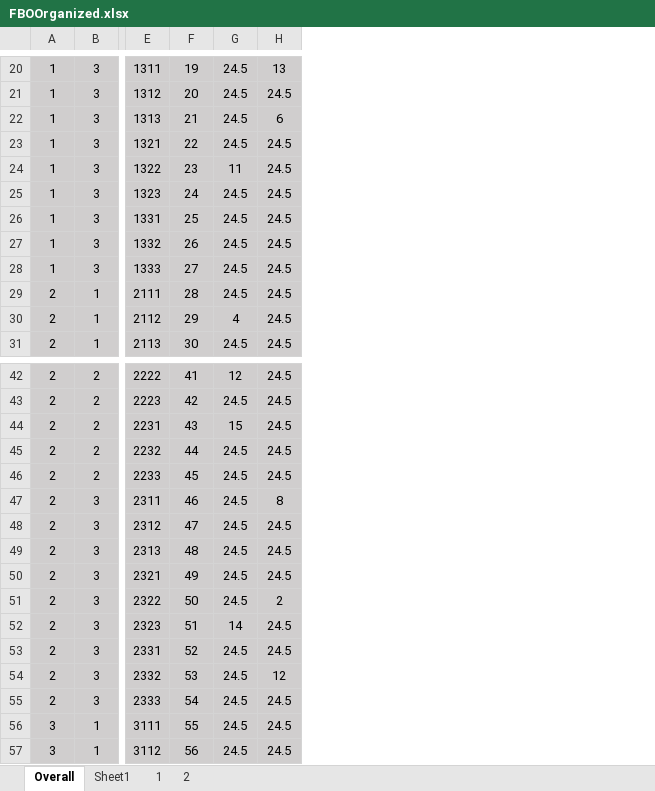
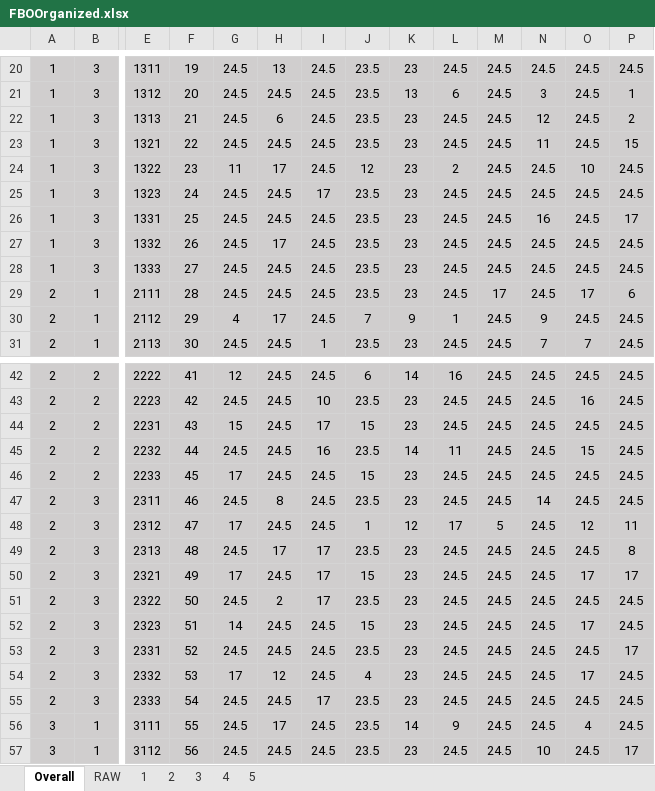
Before and after one commit to pisihara/ProfileRanking, an Excel workbook: FBOOrganized.xlsx, sheet Overall, drawn as a sheet; only a part is shown, gaps mark what is left out; values as stored, in another font and other column widths than the file's, no borders; the diff covers the shown part only; the diff names each change by its address in the sheet, - before the commit and + after, or states it on an @@ line.

```diff
--- a/FBOOrganized.xlsx (sheet Overall)
+++ b/FBOOrganized.xlsx (sheet Overall)
-sheet tab: Sheet1
+sheet tab: RAW
+sheet tab: 3
+sheet tab: 4
+sheet tab: 5
+column I, rows 20-31: 24.5 | 24.5 | 24.5 | 24.5 | 24.5 | 17 | 24.5 | 24.5 | 24.5 | 24.5 | 24.5 | 1; rows 42-57: 24.5 | 10 | 17 | 16 | 24.5 | 24.5 | 24.5 | 17 | 17 | 17 | 24.5 | 24.5 | 24.5 | 17 | 24.5 | 24.5
+column J, rows 20-31: 23.5 | 23.5 | 23.5 | 23.5 | 12 | 23.5 | 23.5 | 23.5 | 23.5 | 23.5 | 7 | 23.5; rows 42-57: 6 | 23.5 | 15 | 23.5 | 15 | 23.5 | 1 | 23.5 | 15 | 23.5 | 15 | 23.5 | 4 | 23.5 | 23.5 | 23.5
+column K, rows 20-31: 23 | 13 | 23 | 23 | 23 | 23 | 23 | 23 | 23 | 23 | 9 | 23; rows 42-57: 14 | 23 | 23 | 14 | 23 | 23 | 12 | 23 | 23 | 23 | 23 | 23 | 23 | 23 | 14 | 23
+column L, rows 20-31: 24.5 | 6 | 24.5 | 24.5 | 2 | 24.5 | 24.5 | 24.5 | 24.5 | 24.5 | 1 | 24.5; rows 42-57: 16 | 24.5 | 24.5 | 11 | 24.5 | 24.5 | 17 | 24.5 | 24.5 | 24.5 | 24.5 | 24.5 | 24.5 | 24.5 | 9 | 24.5
+column M, rows 20-31: 24.5 | 24.5 | 24.5 | 24.5 | 24.5 | 24.5 | 24.5 | 24.5 | 24.5 | 17 | 24.5 | 24.5; rows 42-57: 24.5 | 24.5 | 24.5 | 24.5 | 24.5 | 24.5 | 5 | 24.5 | 24.5 | 24.5 | 24.5 | 24.5 | 24.5 | 24.5 | 24.5 | 24.5
+column N, rows 20-31: 24.5 | 3 | 12 | 11 | 24.5 | 24.5 | 16 | 24.5 | 24.5 | 24.5 | 9 | 7; rows 42-57: 24.5 | 24.5 | 24.5 | 24.5 | 24.5 | 14 | 24.5 | 24.5 | 24.5 | 24.5 | 24.5 | 24.5 | 24.5 | 24.5 | 24.5 | 10
+column O, rows 20-31: 24.5 | 24.5 | 24.5 | 24.5 | 10 | 24.5 | 24.5 | 24.5 | 24.5 | 17 | 24.5 | 7; rows 42-57: 24.5 | 16 | 24.5 | 15 | 24.5 | 24.5 | 12 | 24.5 | 17 | 24.5 | 17 | 24.5 | 17 | 24.5 | 4 | 24.5
+column P, rows 20-31: 24.5 | 1 | 2 | 15 | 24.5 | 24.5 | 17 | 24.5 | 24.5 | 6 | 24.5 | 24.5; rows 42-57: 24.5 | 24.5 | 24.5 | 24.5 | 24.5 | 24.5 | 11 | 8 | 17 | 24.5 | 24.5 | 17 | 24.5 | 24.5 | 24.5 | 17
-H24: 24.5
+H24: 17
-H27: 24.5
+H27: 17
-H30: 24.5
+H30: 17
-G46: 24.5
+G46: 17
-G48: 24.5
+G48: 17
-H49: 24.5
+H49: 17
-G50: 24.5
+G50: 17
-G54: 24.5
+G54: 17
-H56: 24.5
+H56: 17
```
Also changed, not shown: 9 edited cells elsewhere in this sheet, sheet 1, sheet 2, sheet RAW, 26 other files.
